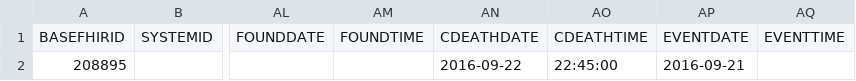
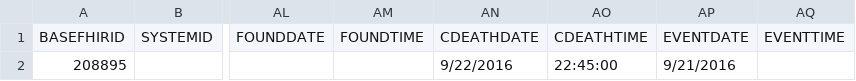
Before and after one commit to myungchoi/FHIR-VIP-ProjectA-fall2025, a CSV file: results/MILWAUKEE_TO_RAVEN_2025-10-19_ONE_ROW.csv, drawn as a sheet; only a part is shown, gaps mark what is left out; the diff names each change by its address in the sheet, - before the commit and + after, or states it on an @@ line.

Commit message:
Updated ravenCsvFormatter to properly handle death date for correct mapping.

```diff
--- a/results/MILWAUKEE_TO_RAVEN_2025-10-19_ONE_ROW.csv
+++ b/results/MILWAUKEE_TO_RAVEN_2025-10-19_ONE_ROW.csv
-AN2: 2016-09-22
+AN2: 9/22/2016
-AP2: 2016-09-21
+AP2: 9/21/2016
```
Also changed, not shown: 2 other files.
